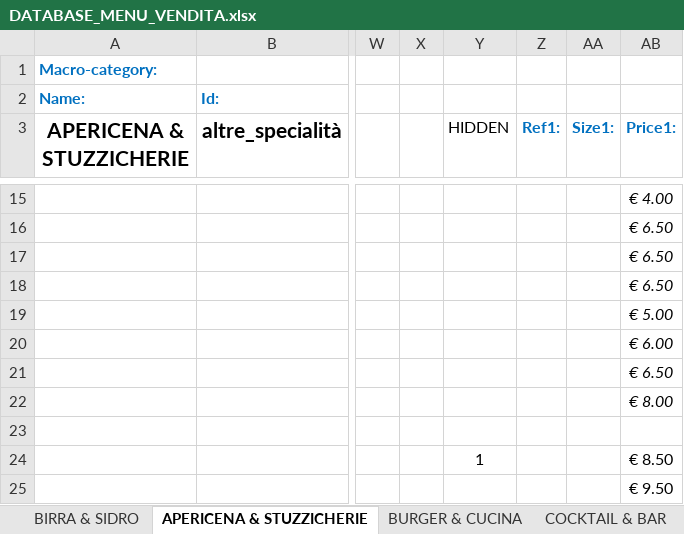
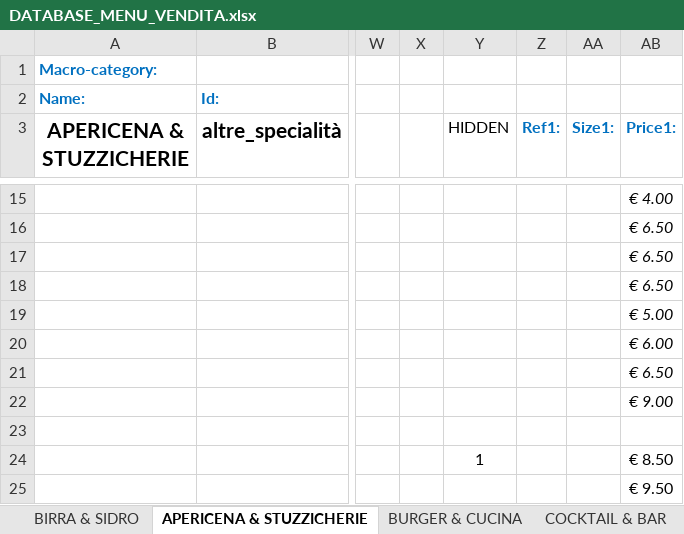
Before and after one commit to jb-pub/menu, an Excel workbook: excel/DATABASE_MENU_VENDITA.xlsx, sheet APERICENA & STUZZICHERIE, drawn as a sheet; only a part is shown, gaps mark what is left out; values as stored, in another font and other column widths than the file's, no borders; the diff names each change by its address in the sheet, - before the commit and + after, or states it on an @@ line.

Commit message:
Menu update via menuPublish script

```diff
--- a/excel/DATABASE_MENU_VENDITA.xlsx (sheet APERICENA & STUZZICHERIE)
+++ b/excel/DATABASE_MENU_VENDITA.xlsx (sheet APERICENA & STUZZICHERIE)
-AB22 (Price1:): € 8.00
+AB22 (Price1:): € 9.00
```
Also changed, not shown: 1 other file.
